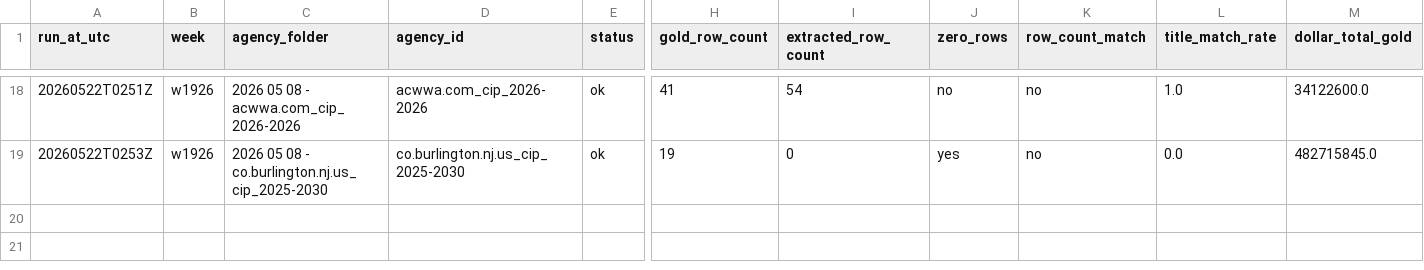
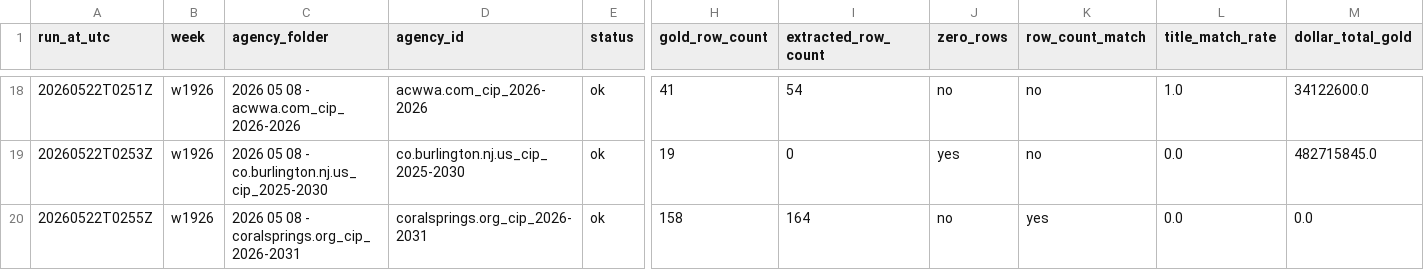
Before and after one commit to firmographs/colab-cip-extract, a CSV file: regression_results/regression_w1926.csv, drawn as a sheet; only a part is shown, gaps mark what is left out; rows hold the shown columns only; the diff names each change by its address in the sheet, - before the commit and + after, or states it on an @@ line.

Commit message:
regression: w1926/coralsprings.org_cip_2026-2031 — ok (19/34)

```diff
--- a/regression_results/regression_w1926.csv
+++ b/regression_results/regression_w1926.csv
+row 20: 20260522T0255Z | w1926 | 2026 05 08 - coralsprings.org_cip_2026-2031 | coralsprings.org_cip_2026-2031 | ok | 158 | 164 | no | yes | 0.0 | 0.0
```
